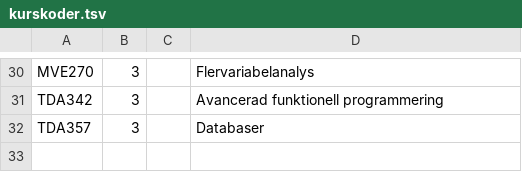
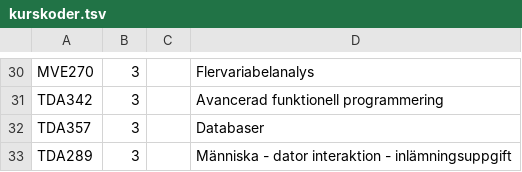
Before and after one commit to dtekcth/snd-tentastat, a TSV file: kurskoder.tsv, drawn as a sheet; only a part is shown, gaps mark what is left out; the diff names each change by its address in the sheet, - before the commit and + after, or states it on an @@ line.

Commit message:
TDA289 Människa-Dator interaktion inlagd.

```diff
--- a/kurskoder.tsv
+++ b/kurskoder.tsv
+row 33: TDA289 | 3 |  | Människa - dator interaktion - inlämningsuppgift
```
Also changed, not shown: resultat.tsv, 3 other files.
